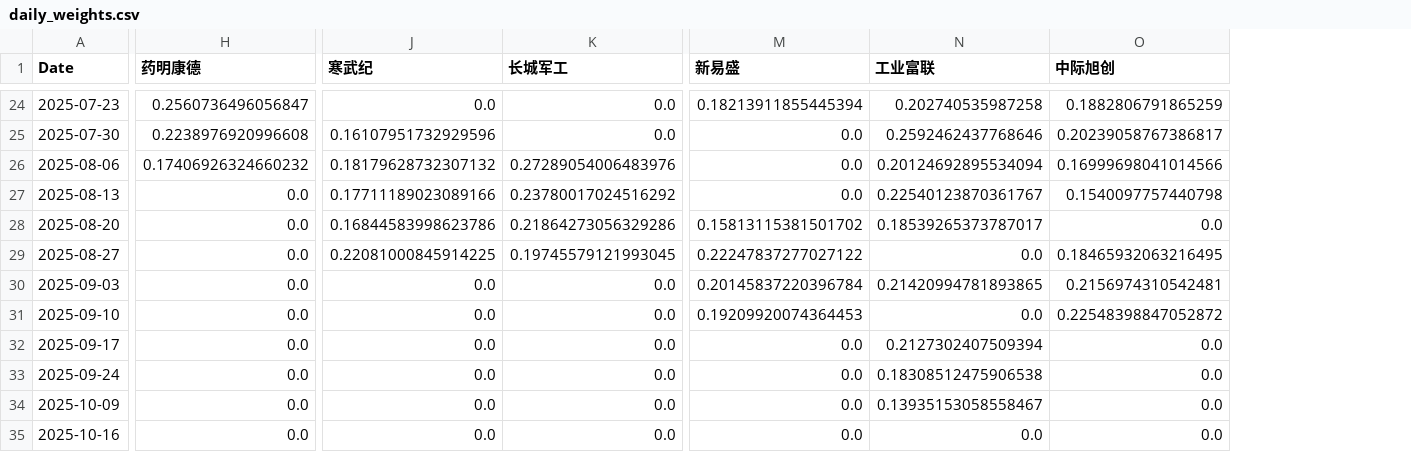
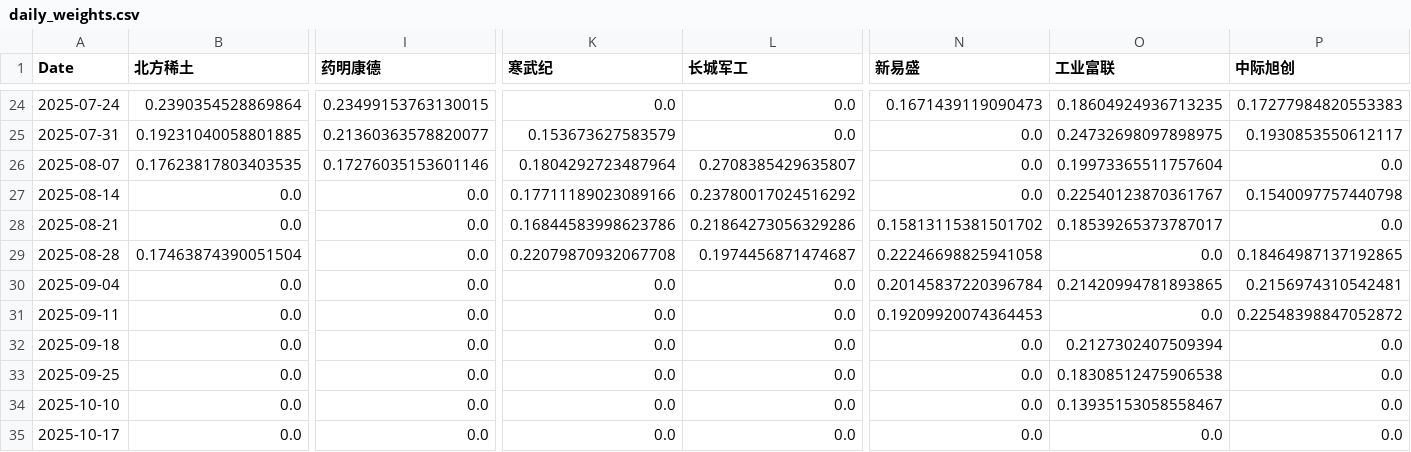
Before and after one commit to evilpapa/stock-backtrader-webapp, a CSV file: examples/leading_rotation/daily_weights.csv, drawn as a sheet; only a part is shown, gaps mark what is left out; addresses are those after the commit; the diff covers the shown part only; the diff names each change by its address in the sheet, - before the commit and + after, or states it on an @@ line.

```diff
--- a/examples/leading_rotation/daily_weights.csv
+++ b/examples/leading_rotation/daily_weights.csv
+column B (北方稀土), rows 24-35: 0.2390354528869864 | 0.19231040058801885 | 0.17623817803403535 | 0.0 | 0.0 | 0.17463874390051504 | 0.0 | 0.0 | 0.0 | 0.0 | 0.0 | 0.0
-A24 (Date): 2025-07-23
+A24 (Date): 2025-07-24
-I24 (药明康德): 0.2560736496056847
+I24 (药明康德): 0.23499153763130015
-N24 (新易盛): 0.18213911855445394
+N24 (新易盛): 0.1671439119090473
-O24 (工业富联): 0.202740535987258
+O24 (工业富联): 0.18604924936713235
-P24 (中际旭创): 0.1882806791865259
+P24 (中际旭创): 0.17277984820553383
-A25 (Date): 2025-07-30
+A25 (Date): 2025-07-31
-I25 (药明康德): 0.2238976920996608
+I25 (药明康德): 0.21360363578820077
-K25 (寒武纪): 0.16107951732929596
+K25 (寒武纪): 0.153673627583579
-O25 (工业富联): 0.2592462437768646
+O25 (工业富联): 0.24732698097898975
-P25 (中际旭创): 0.20239058767386817
+P25 (中际旭创): 0.1930853550612117
-A26 (Date): 2025-08-06
+A26 (Date): 2025-08-07
-I26 (药明康德): 0.17406926324660232
+I26 (药明康德): 0.17276035153601146
-K26 (寒武纪): 0.18179628732307132
+K26 (寒武纪): 0.1804292723487964
-L26 (长城军工): 0.27289054006483976
+L26 (长城军工): 0.2708385429635807
-O26 (工业富联): 0.20124692895534094
+O26 (工业富联): 0.19973365511757604
-P26 (中际旭创): 0.16999698041014566
+P26 (中际旭创): 0.0
-A27 (Date): 2025-08-13
+A27 (Date): 2025-08-14
-A28 (Date): 2025-08-20
+A28 (Date): 2025-08-21
-A29 (Date): 2025-08-27
+A29 (Date): 2025-08-28
-K29 (寒武纪): 0.22081000845914225
+K29 (寒武纪): 0.22079870932067708
-L29 (长城军工): 0.19745579121993045
+L29 (长城军工): 0.1974456871474687
-N29 (新易盛): 0.22247837277027122
+N29 (新易盛): 0.22246698825941058
-P29 (中际旭创): 0.18465932063216495
+P29 (中际旭创): 0.18464987137192865
-A30 (Date): 2025-09-03
+A30 (Date): 2025-09-04
-A31 (Date): 2025-09-10
+A31 (Date): 2025-09-11
-A32 (Date): 2025-09-17
+A32 (Date): 2025-09-18
-A33 (Date): 2025-09-24
+A33 (Date): 2025-09-25
-A34 (Date): 2025-10-09
+A34 (Date): 2025-10-10
-A35 (Date): 2025-10-16
+A35 (Date): 2025-10-17
```
Also changed, not shown: 100 edited cells elsewhere in this file, examples/etf_momentum/cumulative_returns.csv, examples/leading_rotation/rebalance_details.csv, 53 other files.
